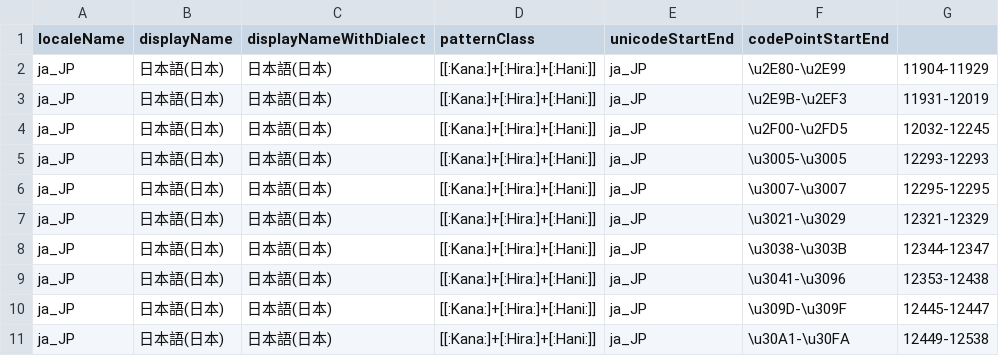
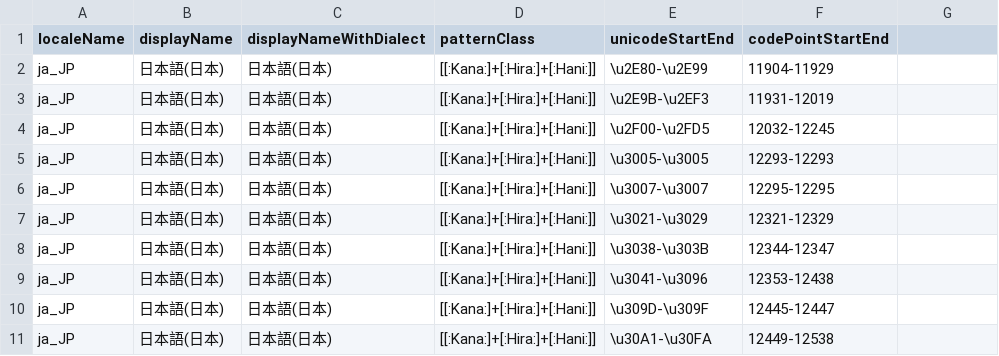
Before and after one commit to ukijumotahaneniarukenia/script-unicode, a TSV file: uni-locale-codepoint-range-info/sample.tsv, drawn as a sheet; only a part is shown; the diff covers the shown part only.

```diff
--- a/uni-locale-codepoint-range-info/sample.tsv
+++ b/uni-locale-codepoint-range-info/sample.tsv
@@ -1,11 +1,11 @@
 localeName	displayName	displayNameWithDialect	patternClass	unicodeStartEnd	codePointStartEnd
-ja_JP	日本語(日本)	日本語(日本)	[[:Kana:]+[:Hira:]+[:Hani:]]	ja_JP	\u2E80-\u2E99	11904-11929
-ja_JP	日本語(日本)	日本語(日本)	[[:Kana:]+[:Hira:]+[:Hani:]]	ja_JP	\u2E9B-\u2EF3	11931-12019
-ja_JP	日本語(日本)	日本語(日本)	[[:Kana:]+[:Hira:]+[:Hani:]]	ja_JP	\u2F00-\u2FD5	12032-12245
-ja_JP	日本語(日本)	日本語(日本)	[[:Kana:]+[:Hira:]+[:Hani:]]	ja_JP	\u3005-\u3005	12293-12293
-ja_JP	日本語(日本)	日本語(日本)	[[:Kana:]+[:Hira:]+[:Hani:]]	ja_JP	\u3007-\u3007	12295-12295
-ja_JP	日本語(日本)	日本語(日本)	[[:Kana:]+[:Hira:]+[:Hani:]]	ja_JP	\u3021-\u3029	12321-12329
-ja_JP	日本語(日本)	日本語(日本)	[[:Kana:]+[:Hira:]+[:Hani:]]	ja_JP	\u3038-\u303B	12344-12347
-ja_JP	日本語(日本)	日本語(日本)	[[:Kana:]+[:Hira:]+[:Hani:]]	ja_JP	\u3041-\u3096	12353-12438
-ja_JP	日本語(日本)	日本語(日本)	[[:Kana:]+[:Hira:]+[:Hani:]]	ja_JP	\u309D-\u309F	12445-12447
-ja_JP	日本語(日本)	日本語(日本)	[[:Kana:]+[:Hira:]+[:Hani:]]	ja_JP	\u30A1-\u30FA	12449-12538
+ja_JP	日本語(日本)	日本語(日本)	[[:Kana:]+[:Hira:]+[:Hani:]]	\u2E80-\u2E99	11904-11929
+ja_JP	日本語(日本)	日本語(日本)	[[:Kana:]+[:Hira:]+[:Hani:]]	\u2E9B-\u2EF3	11931-12019
+ja_JP	日本語(日本)	日本語(日本)	[[:Kana:]+[:Hira:]+[:Hani:]]	\u2F00-\u2FD5	12032-12245
+ja_JP	日本語(日本)	日本語(日本)	[[:Kana:]+[:Hira:]+[:Hani:]]	\u3005-\u3005	12293-12293
+ja_JP	日本語(日本)	日本語(日本)	[[:Kana:]+[:Hira:]+[:Hani:]]	\u3007-\u3007	12295-12295
+ja_JP	日本語(日本)	日本語(日本)	[[:Kana:]+[:Hira:]+[:Hani:]]	\u3021-\u3029	12321-12329
+ja_JP	日本語(日本)	日本語(日本)	[[:Kana:]+[:Hira:]+[:Hani:]]	\u3038-\u303B	12344-12347
+ja_JP	日本語(日本)	日本語(日本)	[[:Kana:]+[:Hira:]+[:Hani:]]	\u3041-\u3096	12353-12438
+ja_JP	日本語(日本)	日本語(日本)	[[:Kana:]+[:Hira:]+[:Hani:]]	\u309D-\u309F	12445-12447
+ja_JP	日本語(日本)	日本語(日本)	[[:Kana:]+[:Hira:]+[:Hani:]]	\u30A1-\u30FA	12449-12538
```
Also changed, not shown: 69 edited cells elsewhere in this file, 1 other file.
